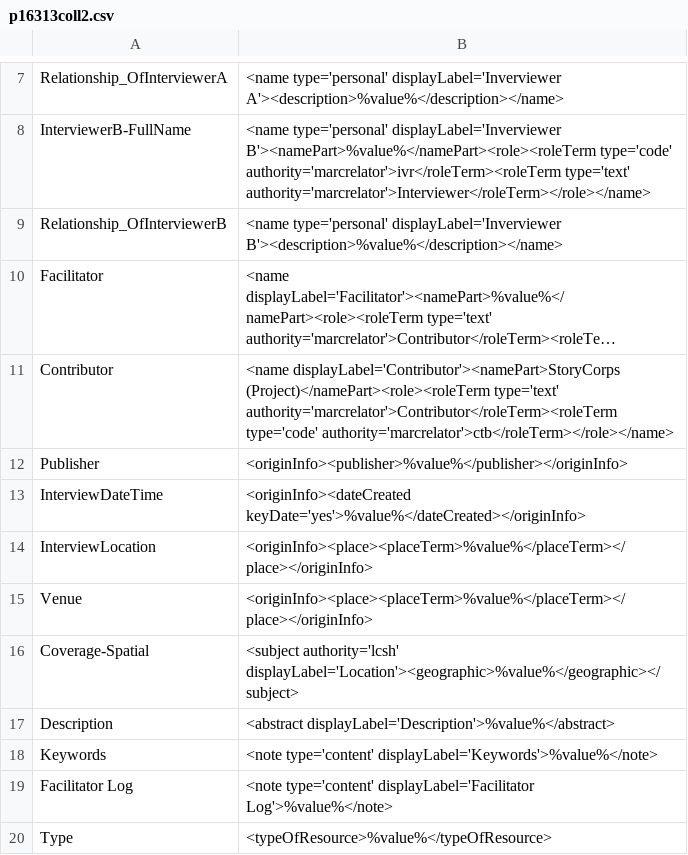
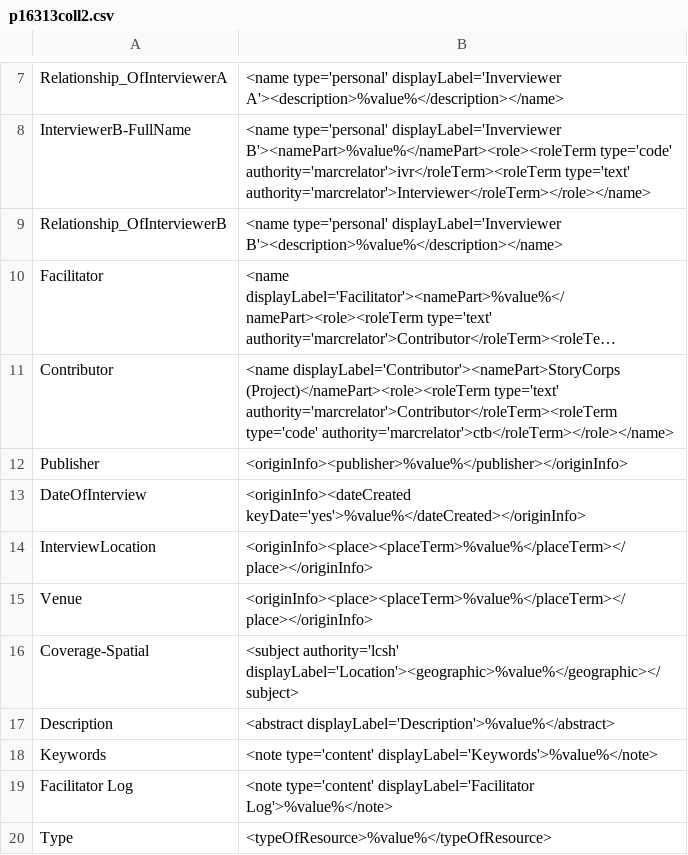
Before and after one commit to lsulibraries/cDM_to_mods, a CSV file: mappings_files/p16313coll2.csv, drawn as a sheet; only a part is shown, gaps mark what is left out; long unchanged cells end in ….

Commit message:
change date mapping

```diff
--- a/mappings_files/p16313coll2.csv
+++ b/mappings_files/p16313coll2.csv
@@ -12,3 +12,3 @@ Contributor,"<name displayLabel='Contributor'><namePart>StoryCorps (Project)</na
 Publisher,"<originInfo><publisher>%value%</publisher></originInfo>"
-InterviewDateTime,"<originInfo><dateCreated keyDate='yes'>%value%</dateCreated></originInfo>"
+DateOfInterview,"<originInfo><dateCreated keyDate='yes'>%value%</dateCreated></originInfo>"
 InterviewLocation,"<originInfo><place><placeTerm>%value%</placeTerm></place></originInfo>"
```
